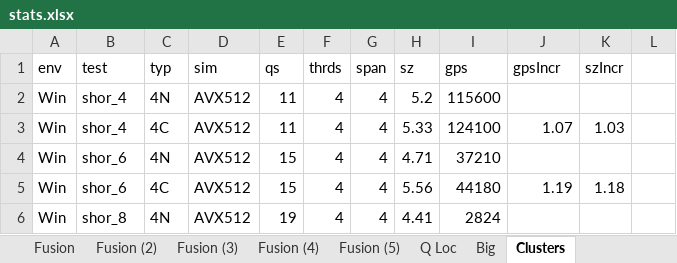
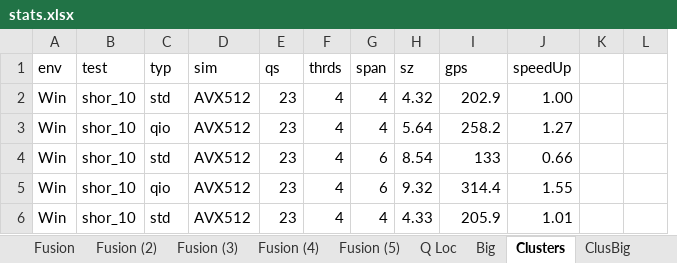
Before and after one commit to microsoft/qsharp-runtime, an Excel workbook: src/Simulation/Native/stats.xlsx, sheet Clusters, drawn as a sheet; only a part is shown; values as stored, in another font and other column widths than the file's, no cell formats; conditional formats not drawn; removed rows and columns are numbered as before the commit, all else as after; the diff covers the shown part only; the diff names each change by its address in the sheet, - before the commit and + after, or states it on an @@ line.

```diff
--- a/src/Simulation/Native/stats.xlsx (sheet Clusters)
+++ b/src/Simulation/Native/stats.xlsx (sheet Clusters)
+sheet tab: ClusBig
-column K (szIncr), rows 3-5: 1.03 |  | 1.18
+column L, empty
-J1: gpsIncr
+J1: speedUp
-B2:B3 (test): shor_4
+B2:B3 (test): shor_10
-C2 (typ): 4N
+C2 (typ): std
-E2:E3 (qs): 11
+E2:E3 (qs): 23
-H2 (sz): 5.2
+H2 (sz): 4.32
-I2 (gps): 115600
+I2 (gps): 202.9
-J2 (speedUp): (empty)
+J2 (speedUp): 1.00
-C3 (typ): 4C
+C3 (typ): qio
-H3 (sz): 5.33
+H3 (sz): 5.64
-I3 (gps): 124100
+I3 (gps): 258.2
-J3 (speedUp): 1.07
+J3 (speedUp): 1.27
-B4:B5 (test): shor_6
+B4:B5 (test): shor_10
-C4 (typ): 4N
+C4 (typ): std
-E4:E5 (qs): 15
+E4:E5 (qs): 23
-G4:G5 (span): 4
+G4:G5 (span): 6
-H4 (sz): 4.71
+H4 (sz): 8.54
-I4 (gps): 37210
+I4 (gps): 133
-J4 (speedUp): (empty)
+J4 (speedUp): 0.66
-C5 (typ): 4C
+C5 (typ): qio
-H5 (sz): 5.56
+H5 (sz): 9.32
-I5 (gps): 44180
+I5 (gps): 314.4
-J5 (speedUp): 1.19
+J5 (speedUp): 1.55
-B6 (test): shor_8
+B6 (test): shor_10
-C6 (typ): 4N
+C6 (typ): std
-E6 (qs): 19
+E6 (qs): 23
-H6 (sz): 4.41
+H6 (sz): 4.33
-I6 (gps): 2824
+I6 (gps): 205.9
-J6 (speedUp): (empty)
+J6 (speedUp): 1.01
```
Also changed, not shown: 62 added rows, 5 removed rows and 81 edited cells elsewhere in this sheet, cell formats, formulas that keep their value, 30 other files.
